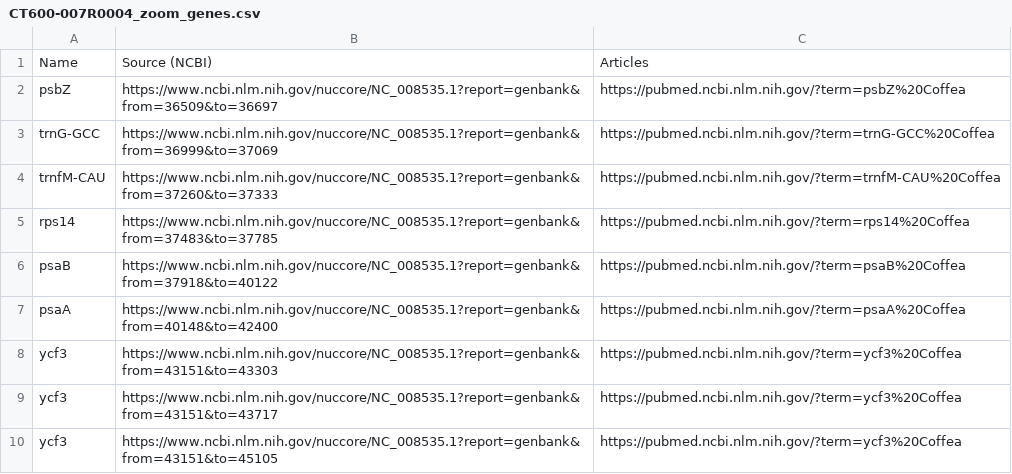
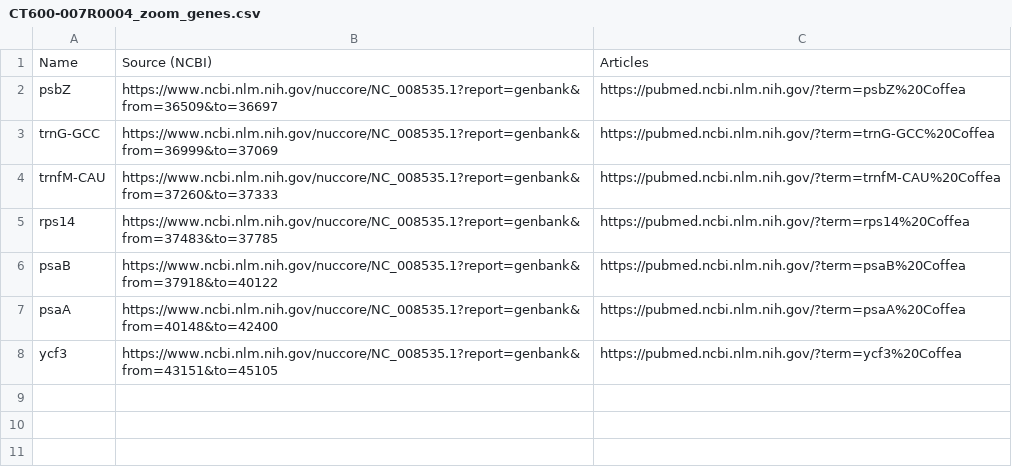
Before and after one commit to waahtoeerp/CW_viz_pipeline, a CSV file: viz-data/CT600-007R0004_zoom_genes.csv, drawn as a sheet; the diff names each change by its address in the sheet, - before the commit and + after, or states it on an @@ line.

```diff
--- a/viz-data/CT600-007R0004_zoom_genes.csv
+++ b/viz-data/CT600-007R0004_zoom_genes.csv
-row 8: ycf3 | https://www.ncbi.nlm.nih.gov/nuccore/NC_008535.1?report=genbank&from=43151&to=43303 | https://pubmed.ncbi.nlm.nih.gov/?term=ycf3%20Coffea
-row 9: ycf3 | https://www.ncbi.nlm.nih.gov/nuccore/NC_008535.1?report=genbank&from=43151&to=43717 | https://pubmed.ncbi.nlm.nih.gov/?term=ycf3%20Coffea
```
Also changed, not shown: viz-data/CT600-007R0003_snps.tsv, viz-data/CT600-007R0004_snps.tsv, 17 other files.
